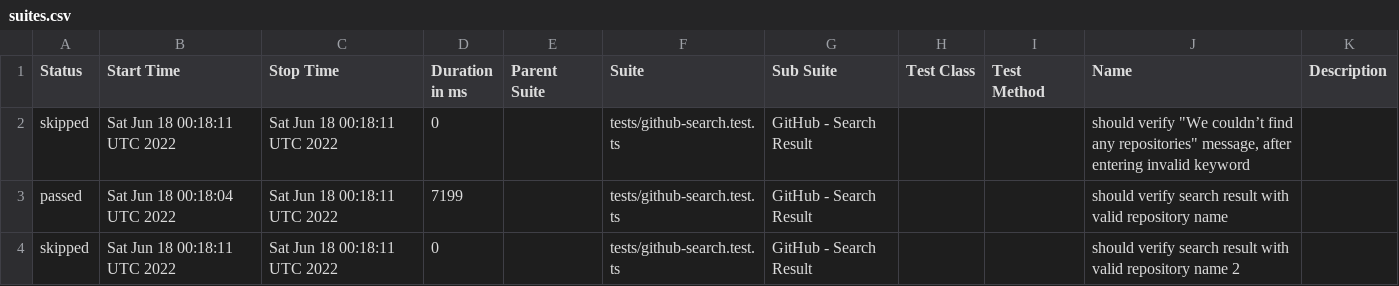
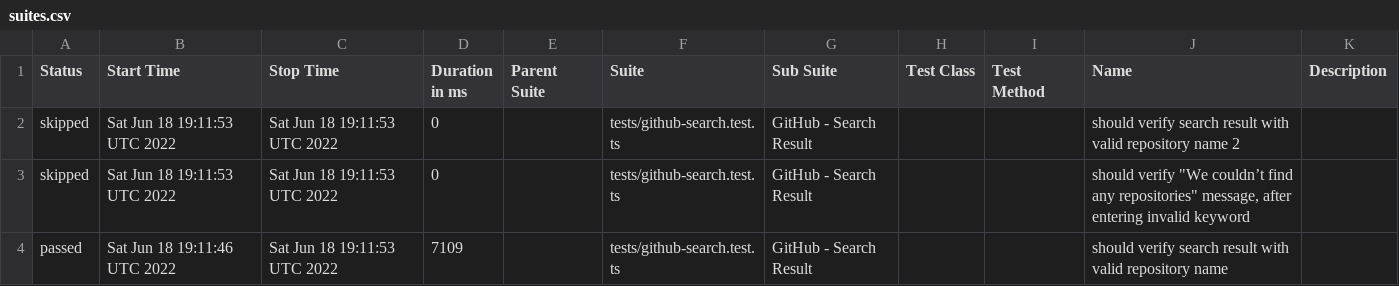
Before and after one commit to anneH/allure-playwright-example, a CSV file: data/suites.csv, drawn as a sheet.

```diff
--- a/data/suites.csv
+++ b/data/suites.csv
@@ -1,4 +1,4 @@
 "Status","Start Time","Stop Time","Duration in ms","Parent Suite","Suite","Sub Suite","Test Class","Test Method","Name","Description"
-"skipped","Sat Jun 18 00:18:11 UTC 2022","Sat Jun 18 00:18:11 UTC 2022","0","","tests/github-search.test.ts","GitHub - Search Result","","","should verify ""We couldn’t find any repositories"" message, after entering invalid keyword",""
-"passed","Sat Jun 18 00:18:04 UTC 2022","Sat Jun 18 00:18:11 UTC 2022","7199","","tests/github-search.test.ts","GitHub - Search Result","","","should verify search result with valid repository name",""
-"skipped","Sat Jun 18 00:18:11 UTC 2022","Sat Jun 18 00:18:11 UTC 2022","0","","tests/github-search.test.ts","GitHub - Search Result","","","should verify search result with valid repository name 2",""
+"skipped","Sat Jun 18 19:11:53 UTC 2022","Sat Jun 18 19:11:53 UTC 2022","0","","tests/github-search.test.ts","GitHub - Search Result","","","should verify search result with valid repository name 2",""
+"skipped","Sat Jun 18 19:11:53 UTC 2022","Sat Jun 18 19:11:53 UTC 2022","0","","tests/github-search.test.ts","GitHub - Search Result","","","should verify ""We couldn’t find any repositories"" message, after entering invalid keyword",""
+"passed","Sat Jun 18 19:11:46 UTC 2022","Sat Jun 18 19:11:53 UTC 2022","7109","","tests/github-search.test.ts","GitHub - Search Result","","","should verify search result with valid repository name",""
```
Also changed, not shown: 16 other files.
